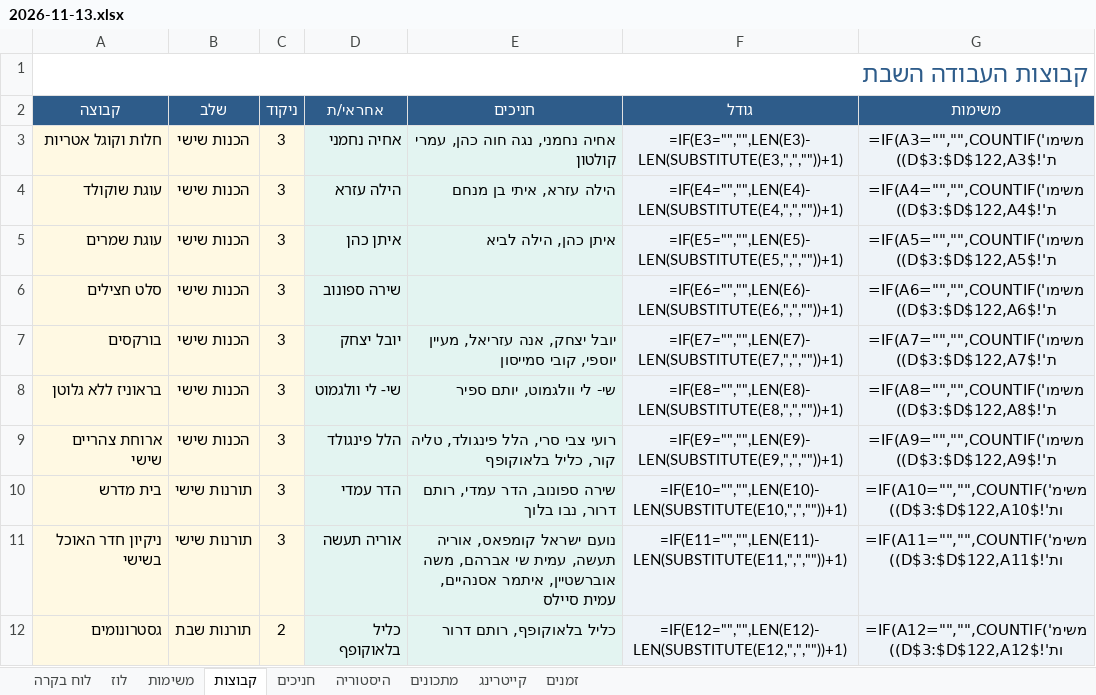
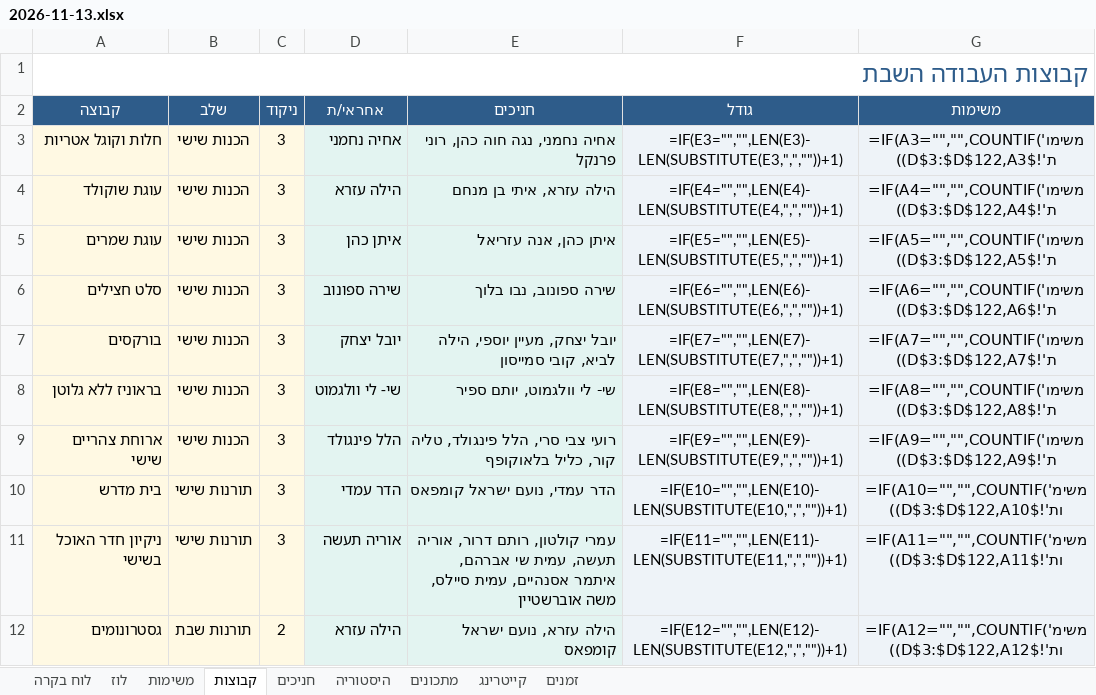
Before and after one commit to urishav464/Ein-Prat-work, an Excel workbook: shabbatot/2026-11-13.xlsx, sheet קבוצות, drawn as a sheet; only a part is shown; values as stored, in another font and other column widths than the file's, no borders; formulas without a stored value are shown as written; the diff covers the shown part only; the diff names each change by its address in the sheet, - before the commit and + after, or states it on an @@ line.

```diff
--- a/shabbatot/2026-11-13.xlsx (sheet קבוצות)
+++ b/shabbatot/2026-11-13.xlsx (sheet קבוצות)
-E3 (חניכים): אחיה נחמני, נגה חוה כהן, עמרי קולטון
+E3 (חניכים): אחיה נחמני, נגה חוה כהן, רוני פרנקל
-E5 (חניכים): איתן כהן, הילה לביא
+E5 (חניכים): איתן כהן, אנה עזריאל
-E6 (חניכים): (empty)
+E6 (חניכים): שירה ספונוב, נבו בלוך
-E7 (חניכים): יובל יצחק, אנה עזריאל, מעיין יוספי, קובי סמייסון
+E7 (חניכים): יובל יצחק, מעיין יוספי, הילה לביא, קובי סמייסון
-E10 (חניכים): שירה ספונוב, הדר עמדי, רותם דרור, נבו בלוך
+E10 (חניכים): הדר עמדי, נועם ישראל קומפאס
-E11 (חניכים): נועם ישראל קומפאס, אוריה תעשה, עמית שי אברהם, משה אוברשטיין, איתמר אסנהיים, עמית סיילס
+E11 (חניכים): עמרי קולטון, רותם דרור, אוריה תעשה, עמית שי אברהם, איתמר אסנהיים, עמית סיילס, משה אוברשטיין
-D12 (אחראי/ת): כליל בלאוקופף
+D12 (אחראי/ת): הילה עזרא
-E12 (חניכים): כליל בלאוקופף, רותם דרור
+E12 (חניכים): הילה עזרא, נועם ישראל קומפאס
```
Also changed, not shown: 14 edited cells elsewhere in this sheet, sheet משימות, sheet היסטוריה, sheet חניכים, 51 other files.
